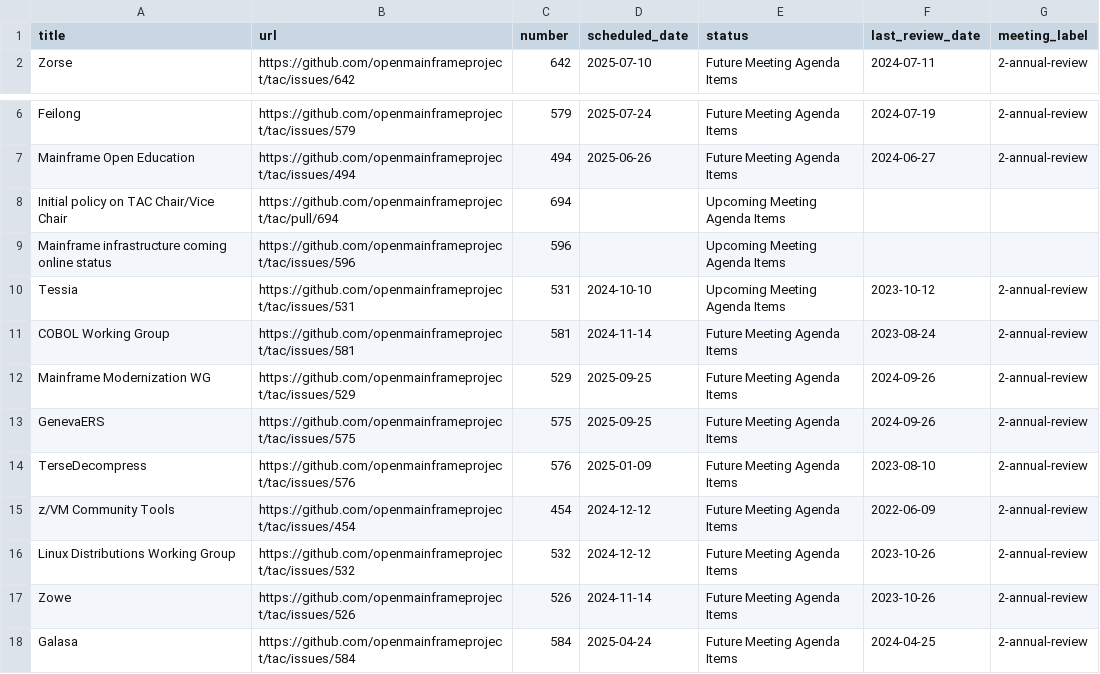
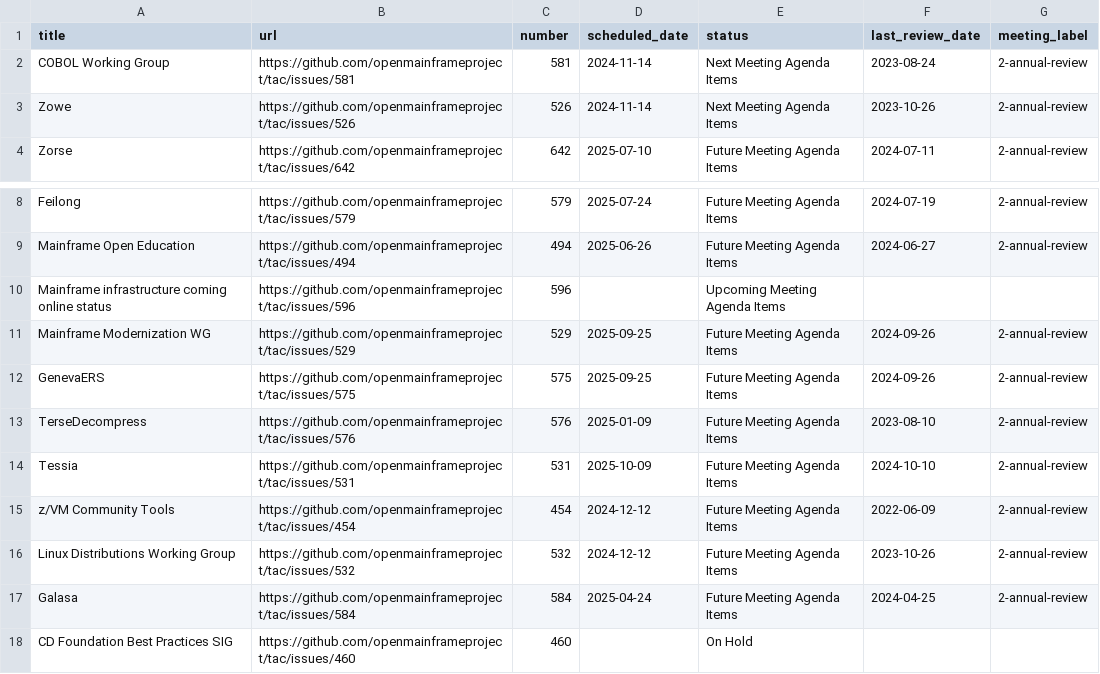
Before and after one commit to openmainframeproject/tac, a CSV file: _data/meeting-agenda-items.csv, drawn as a sheet; only a part is shown, gaps mark what is left out; the shorter side is filled out with more unchanged rows; removed rows and columns are numbered as before the commit, all else as after; the diff names each change by its address in the sheet, - before the commit and + after, or states it on an @@ line.

```diff
--- a/_data/meeting-agenda-items.csv
+++ b/_data/meeting-agenda-items.csv
+row 2: COBOL Working Group | https://github.com/openmainframeproject/tac/issues/581 | 581 | 2024-11-14 | Next Meeting Agenda Items | 2023-08-24 | 2-annual-review
+row 3: Zowe | https://github.com/openmainframeproject/tac/issues/526 | 526 | 2024-11-14 | Next Meeting Agenda Items | 2023-10-26 | 2-annual-review
-row 8: Initial policy on TAC Chair/Vice Chair | https://github.com/openmainframeproject/tac/pull/694 | 694 |  | Upcoming Meeting Agenda Items
-row 10: Tessia | https://github.com/openmainframeproject/tac/issues/531 | 531 | 2024-10-10 | Upcoming Meeting Agenda Items | 2023-10-12 | 2-annual-review
-row 11: COBOL Working Group | https://github.com/openmainframeproject/tac/issues/581 | 581 | 2024-11-14 | Future Meeting Agenda Items | 2023-08-24 | 2-annual-review
+row 14: Tessia | https://github.com/openmainframeproject/tac/issues/531 | 531 | 2025-10-09 | Future Meeting Agenda Items | 2024-10-10 | 2-annual-review
-row 17: Zowe | https://github.com/openmainframeproject/tac/issues/526 | 526 | 2024-11-14 | Future Meeting Agenda Items | 2023-10-26 | 2-annual-review
```
